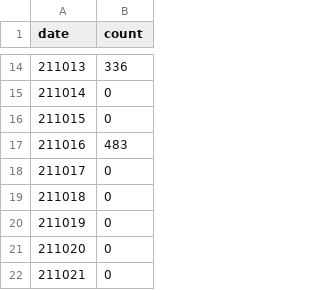
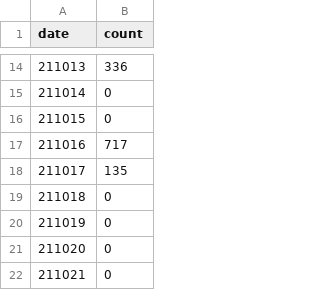
Before and after one commit to yupr/reading-count-interactive, a CSV file: 2110.csv, drawn as a sheet; only a part is shown, gaps mark what is left out.

Commit message:
fix

```diff
--- a/2110.csv
+++ b/2110.csv
@@ -16,4 +16,4 @@ date,count
 211015,0
-211016,483
-211017,0
+211016,717
+211017,135
 211018,0
```
